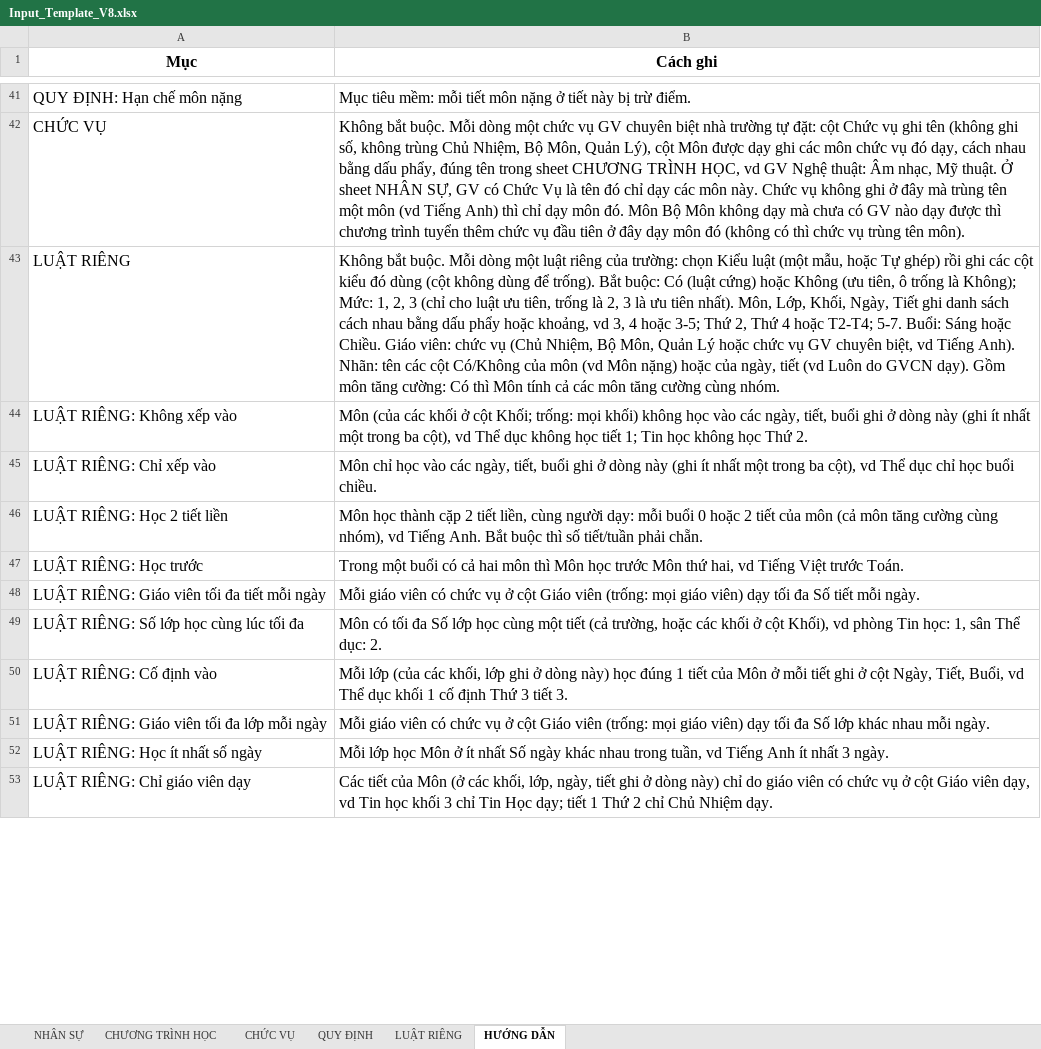
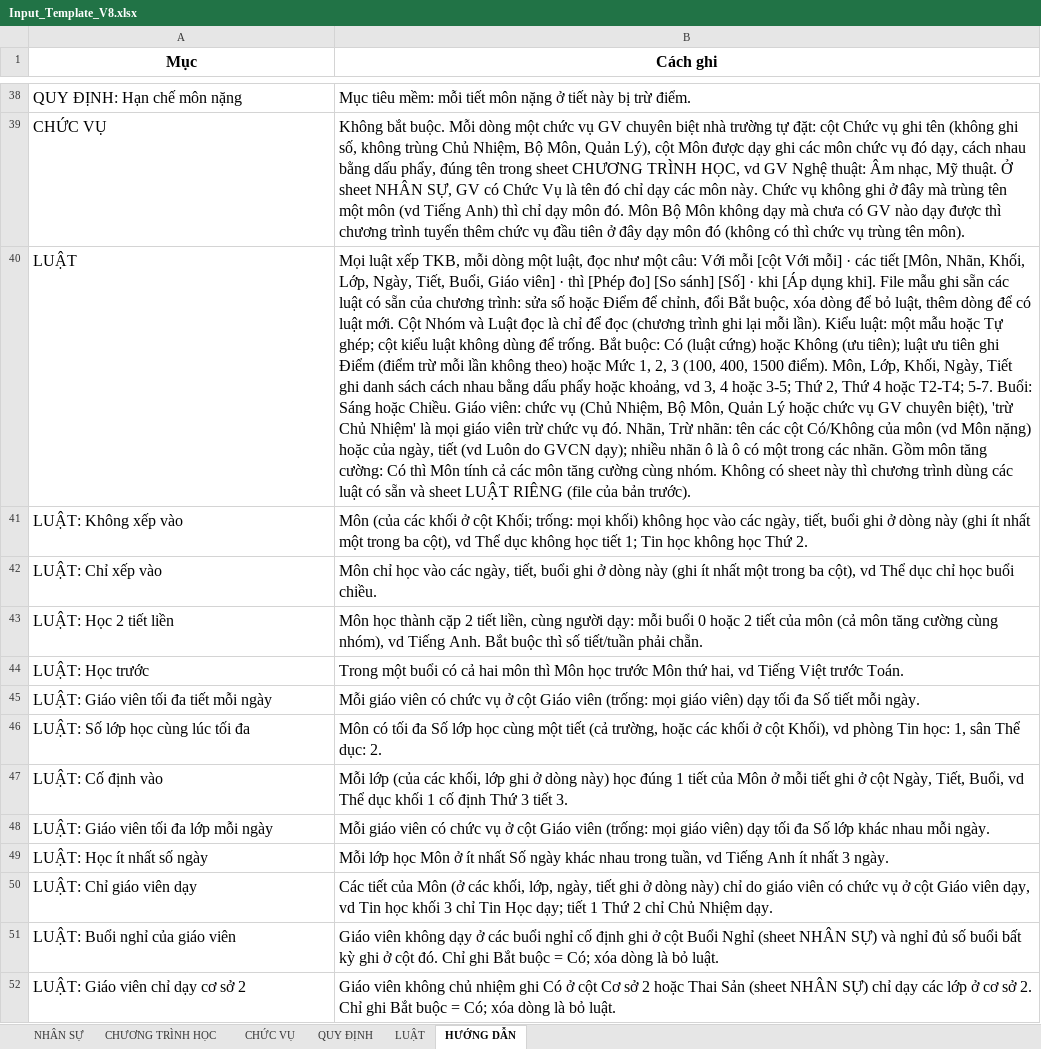
Before and after one commit to Maingochoanglong/TKB, an Excel workbook: data/Input_Template_V8.xlsx, sheet HƯỚNG DẪN, drawn as a sheet; only a part is shown, gaps mark what is left out; values as stored, in another font and other column widths than the file's, no borders; removed rows and columns are numbered as before the commit, all else as after; the diff covers the shown part only; the diff names each change by its address in the sheet, - before the commit and + after, or states it on an @@ line.

```diff
--- a/data/Input_Template_V8.xlsx (sheet HƯỚNG DẪN)
+++ b/data/Input_Template_V8.xlsx (sheet HƯỚNG DẪN)
-sheet tab: LUẬT RIÊNG
+sheet tab: LUẬT
-row 43: LUẬT RIÊNG | Không bắt buộc. Mỗi dòng một luật riêng của trường: chọn Kiểu luật (một mẫu, hoặc Tự ghép) rồi ghi các cột kiểu đó dùng (cột không dùng để trống). Bắt buộc: Có (luật cứng) hoặc Không (ưu tiên, ô trống là Không); Mức: 1, 2, 3 (chỉ cho luật ưu tiên, trống là 2, 3 là ưu tiên nhất). Môn, Lớp, Khối, Ngày, Tiết ghi danh sách cách nhau bằng dấu phẩy hoặc khoảng, vd 3, 4 hoặc 3-5; Thứ 2, Thứ 4 hoặc T2-T4; 5-7. Buổi: Sáng hoặc Chiều. Giáo viên: chức vụ (Chủ Nhiệm, Bộ Môn, Quản Lý hoặc chức vụ GV chuyên biệt, vd Tiếng Anh). Nhãn: tên các cột Có/Không của môn (vd Môn nặng) hoặc của ngày, tiết (vd Luôn do GVCN dạy). Gồm môn tăng cường: Có thì Môn tính cả các môn tăng cường cùng nhóm.
+row 40: LUẬT | Mọi luật xếp TKB, mỗi dòng một luật, đọc như một câu: Với mỗi [cột Với mỗi] · các tiết [Môn, Nhãn, Khối, Lớp, Ngày, Tiết, Buổi, Giáo viên] · thì [Phép đo] [So sánh] [Số] · khi [Áp dụng khi]. File mẫu ghi sẵn các luật có sẵn của chương trình: sửa số hoặc Điểm để chỉnh, đổi Bắt buộc, xóa dòng để bỏ luật, thêm dòng để có luật mới. Cột Nhóm và Luật đọc là chỉ để đọc (chương trình ghi lại mỗi lần). Kiểu luật: một mẫu hoặc Tự ghép; cột kiểu luật không dùng để trống. Bắt buộc: Có (luật cứng) hoặc Không (ưu tiên); luật ưu tiên ghi Điểm (điểm trừ mỗi lần không theo) hoặc Mức 1, 2, 3 (100, 400, 1500 điểm). Môn, Lớp, Khối, Ngày, Tiết ghi danh sách cách nhau bằng dấu phẩy hoặc khoảng, vd 3, 4 hoặc 3-5; Thứ 2, Thứ 4 hoặc T2-T4; 5-7. Buổi: Sáng hoặc Chiều. Giáo viên: chức vụ (Chủ Nhiệm, Bộ Môn, Quản Lý hoặc chức vụ GV chuyên biệt), 'trừ Chủ Nhiệm' là mọi giáo viên trừ chức vụ đó. Nhãn, Trừ nhãn: tên các cột Có/Không của môn (vd Môn nặng) hoặc của ngày, tiết (vd Luôn do GVCN dạy); nhiều nhãn ô là ô có một trong các nhãn. Gồm môn tăng cường: Có thì Môn tính cả các môn tăng cường cùng nhóm. Không có sheet này thì chương trình dùng các luật có sẵn và sheet LUẬT RIÊNG (file của bản trước).
-A41 (Mục): LUẬT RIÊNG: Không xếp vào
+A41 (Mục): LUẬT: Không xếp vào
-A42 (Mục): LUẬT RIÊNG: Chỉ xếp vào
+A42 (Mục): LUẬT: Chỉ xếp vào
-A43 (Mục): LUẬT RIÊNG: Học 2 tiết liền
+A43 (Mục): LUẬT: Học 2 tiết liền
-A44 (Mục): LUẬT RIÊNG: Học trước
+A44 (Mục): LUẬT: Học trước
-A45 (Mục): LUẬT RIÊNG: Giáo viên tối đa tiết mỗi ngày
+A45 (Mục): LUẬT: Giáo viên tối đa tiết mỗi ngày
-A46 (Mục): LUẬT RIÊNG: Số lớp học cùng lúc tối đa
+A46 (Mục): LUẬT: Số lớp học cùng lúc tối đa
-A47 (Mục): LUẬT RIÊNG: Cố định vào
+A47 (Mục): LUẬT: Cố định vào
-A48 (Mục): LUẬT RIÊNG: Giáo viên tối đa lớp mỗi ngày
+A48 (Mục): LUẬT: Giáo viên tối đa lớp mỗi ngày
-A49 (Mục): LUẬT RIÊNG: Học ít nhất số ngày
+A49 (Mục): LUẬT: Học ít nhất số ngày
-A50 (Mục): LUẬT RIÊNG: Chỉ giáo viên dạy
+A50 (Mục): LUẬT: Chỉ giáo viên dạy
+row 51: LUẬT: Buổi nghỉ của giáo viên | Giáo viên không dạy ở các buổi nghỉ cố định ghi ở cột Buổi Nghỉ (sheet NHÂN SỰ) và nghỉ đủ số buổi bất kỳ ghi ở cột đó. Chỉ ghi Bắt buộc = Có; xóa dòng là bỏ luật.
+row 52: LUẬT: Giáo viên chỉ dạy cơ sở 2 | Giáo viên không chủ nhiệm ghi Có ở cột Cơ sở 2 hoặc Thai Sản (sheet NHÂN SỰ) chỉ dạy các lớp ở cơ sở 2. Chỉ ghi Bắt buộc = Có; xóa dòng là bỏ luật.
```
Also changed, not shown: 2 added rows, 3 removed rows and 16 edited cells elsewhere in this sheet, sheet LUẬT, sheet QUY ĐỊNH, sheet CHƯƠNG TRÌNH HỌC, 34 other files.
